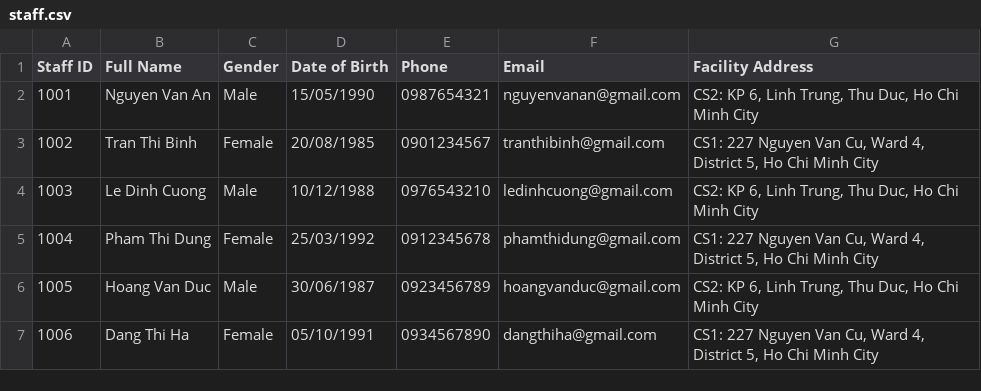
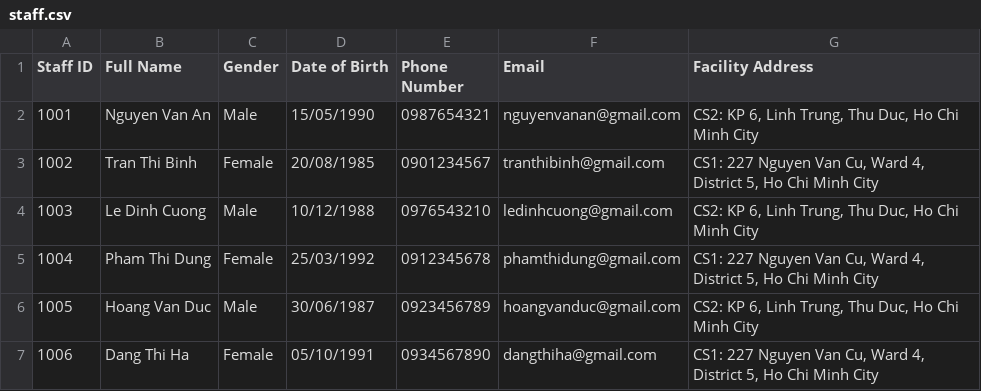
Before and after one commit to thatweirdbush/hcmus-course-management-system, a CSV file: hcmus-course-manager-system/data/staff.csv, drawn as a sheet; only a part is shown.

```diff
--- a/hcmus-course-manager-system/data/staff.csv
+++ b/hcmus-course-manager-system/data/staff.csv
@@ -1,2 +1,2 @@
-Staff ID, Full Name, Gender, Date of Birth, Phone, Email, Facility Address
+Staff ID, Full Name, Gender, Date of Birth, Phone Number, Email, Facility Address
 1001,Nguyen Van An,Male,15/05/1990,0987654321,nguyenvanan@gmail.com,"CS2: KP 6, Linh Trung, Thu Duc, Ho Chi Minh City"
```
Also changed, not shown: hcmus-course-manager-system/release/staff.csv, 4 other files.
